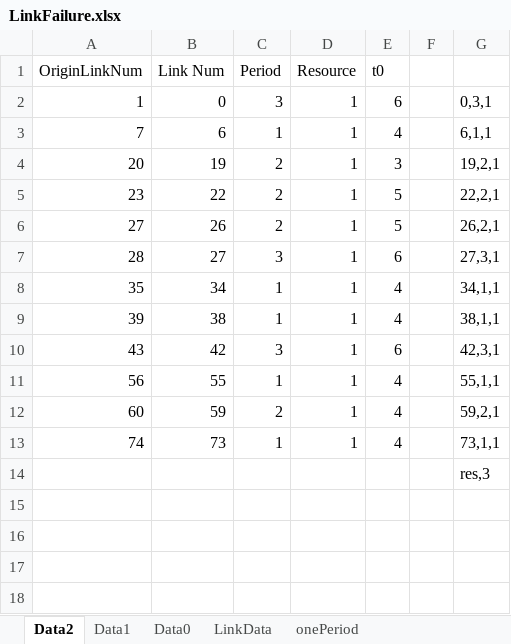
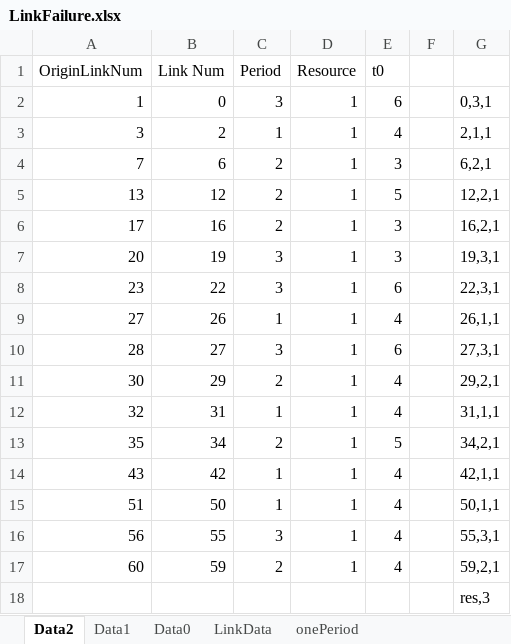
Before and after one commit to hkujy/LinJuanJuan, an Excel workbook: InPut/SiouxFallsNetwork/LinkFailure.xlsx, sheet Data2, drawn as a sheet; values as stored, in another font and other column widths than the file's, no borders; removed rows and columns are numbered as before the commit, all else as after; the diff names each change by its address in the sheet, - before the commit and + after, or states it on an @@ line.

Commit message:
addNew16FailureLinkInput

```diff
--- a/InPut/SiouxFallsNetwork/LinkFailure.xlsx (sheet Data2)
+++ b/InPut/SiouxFallsNetwork/LinkFailure.xlsx (sheet Data2)
+row 3: 3 | 2 | 1 | 1 | 4 |  | 2,1,1
-C4 (Period): 1
+C4 (Period): 2
-E4 (t0): 4
+E4 (t0): 3
-G4: 6,1,1
+G4: 6,2,1
+row 5: 13 | 12 | 2 | 1 | 5 |  | 12,2,1
+row 6: 17 | 16 | 2 | 1 | 3 |  | 16,2,1
-C7:C8 (Period): 2
+C7:C8 (Period): 3
-G7: 19,2,1
+G7: 19,3,1
-E8 (t0): 5
+E8 (t0): 6
-G8: 22,2,1
+G8: 22,3,1
-C9 (Period): 2
+C9 (Period): 1
-E9 (t0): 5
+E9 (t0): 4
-G9: 26,2,1
+G9: 26,1,1
+row 11: 30 | 29 | 2 | 1 | 4 |  | 29,2,1
+row 12: 32 | 31 | 1 | 1 | 4 |  | 31,1,1
-C13 (Period): 1
+C13 (Period): 2
-E13 (t0): 4
+E13 (t0): 5
-G13: 34,1,1
+G13: 34,2,1
-row 9: 39 | 38 | 1 | 1 | 4 |  | 38,1,1
-C14 (Period): 3
+C14 (Period): 1
-E14 (t0): 6
+E14 (t0): 4
-G14: 42,3,1
+G14: 42,1,1
+row 15: 51 | 50 | 1 | 1 | 4 |  | 50,1,1
-C16 (Period): 1
+C16 (Period): 3
-G16: 55,1,1
+G16: 55,3,1
-row 13: 74 | 73 | 1 | 1 | 4 |  | 73,1,1
```
Also changed, not shown: sheet LinkData, formulas that keep their value, 5 other files.
